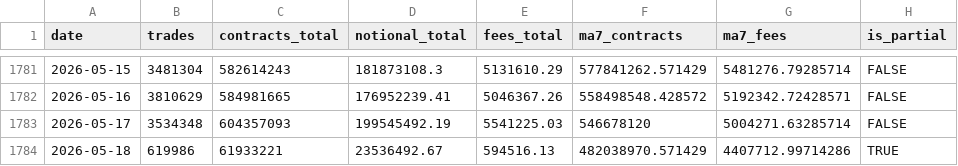
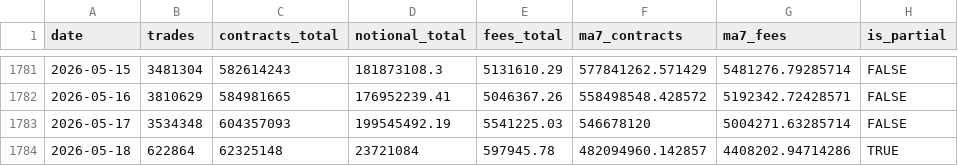
Before and after one commit to Doboyle95/kalshi-dashboard, a CSV file: src/data/daily_overall.csv, drawn as a sheet; only a part is shown, gaps mark what is left out.

Commit message:
data: 2026-05-18 08:09 ET - 62,325,148 contracts

```diff
--- a/src/data/daily_overall.csv
+++ b/src/data/daily_overall.csv
@@ -1783,2 +1783,2 @@ date,trades,contracts_total,notional_total,fees_total,ma7_contracts,ma7_fees,is_
 2026-05-17,3534348,604357093,199545492.19,5541225.03,546678120,5004271.63285714,FALSE
-2026-05-18,619986,61933221,23536492.67,594516.13,482038970.571429,4407712.99714286,TRUE
+2026-05-18,622864,62325148,23721084,597945.78,482094960.142857,4408202.94714286,TRUE
```
Also changed, not shown: src/data/daily_sports_vs_nonsports.csv, src/data/sports_market_type_daily.csv, 1 other file.
